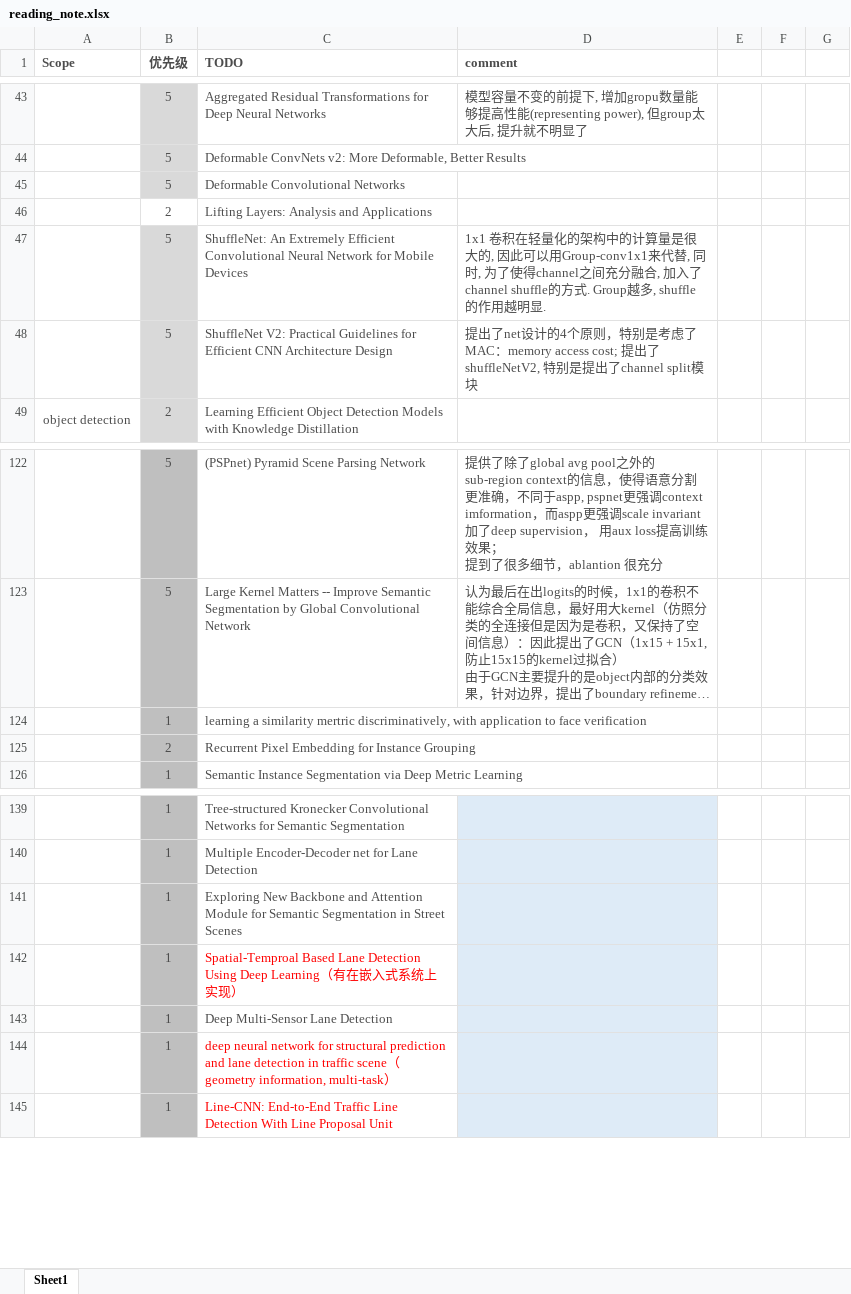
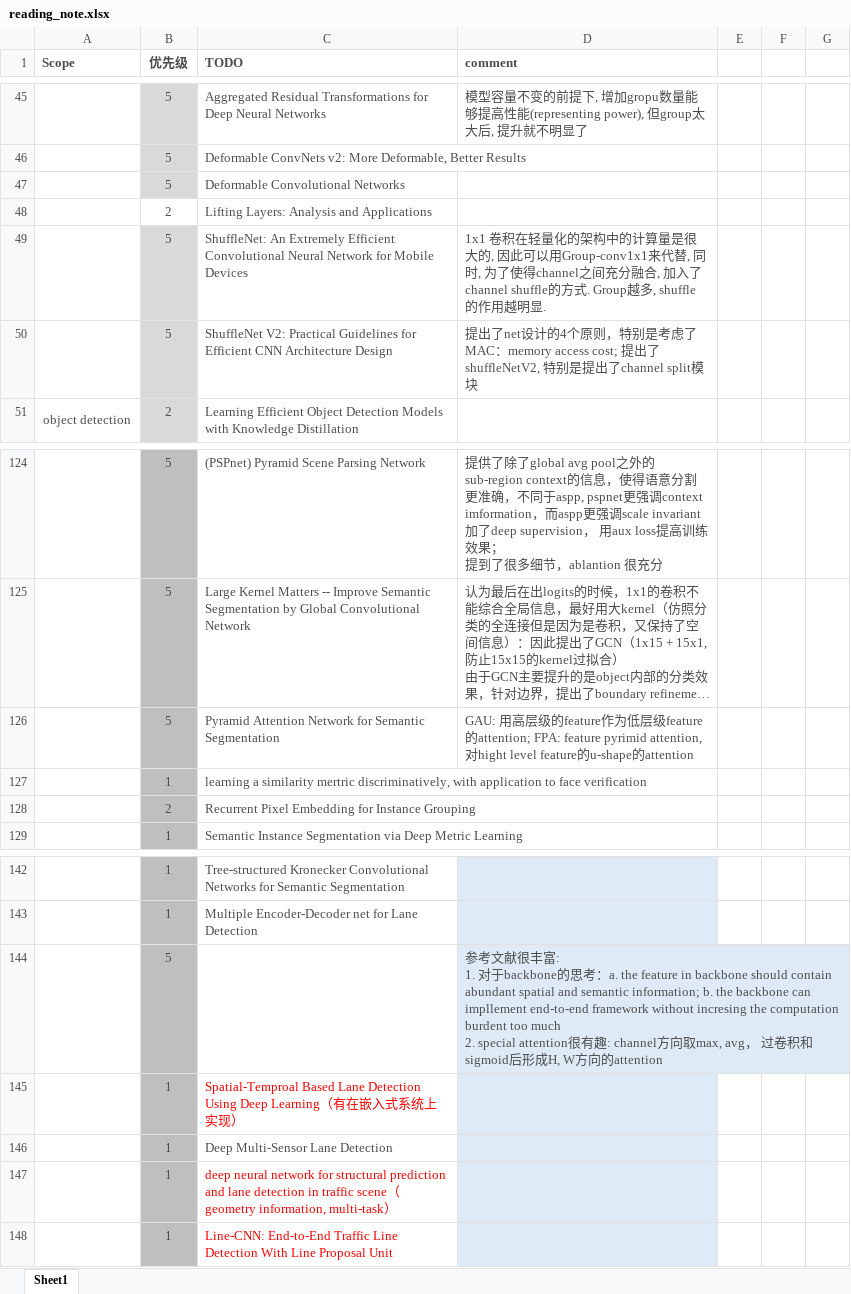
Before and after one commit to youchaoqin/reading_notes, an Excel workbook: reading_note.xlsx, sheet Sheet1, drawn as a sheet; only a part is shown, gaps mark what is left out; long unchanged cells end in …; values as stored, in another font and other column widths than the file's, no borders; conditional formats not drawn; removed rows and columns are numbered as before the commit, all else as after; ↵ is a line break in a cell; the diff covers the shown part only; the diff names each change by its address in the sheet, - before the commit and + after, or states it on an @@ line.

```diff
--- a/reading_note.xlsx (sheet Sheet1)
+++ b/reading_note.xlsx (sheet Sheet1)
+row 126:  | 5 | Pyramid Attention Network for Semantic Segmentation | GAU: 用高层级的feature作为低层级feature的attention; FPA: feature pyrimid attention, 对hight level feature的u-shape的attention
-row 141:  | 1 | Exploring New Backbone and Attention Module for Semantic Segmentation in Street Scenes
+row 144:  | 5 |  | 参考文献很丰富: ↵ 1. 对于backbone的思考：a. the feature in backbone should contain abundant spatial and semantic information; b. the backbone can impllement end-to-end framework without incresing the computation burdent too much ↵ 2. special attention很有趣: channel方向取max, avg， 过卷积和sigmoid后形成H, W方向的attention
```
Also changed, not shown: 2 added rows, 1 edited cell and merged cells elsewhere in this sheet.
